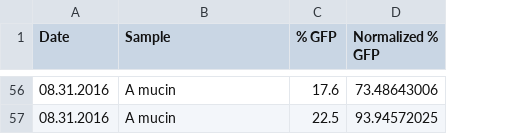
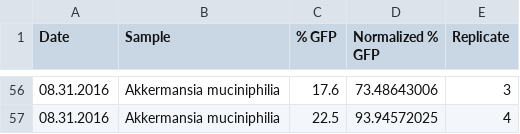
Before and after one commit to ericmjl/bayesian-measurement-paper, a CSV file: notebooks/bandoro-microbiome.csv, drawn as a sheet; only a part is shown, gaps mark what is left out; the diff covers the shown part only; the diff names each change by its address in the sheet, - before the commit and + after, or states it on an @@ line.

```diff
--- a/notebooks/bandoro-microbiome.csv
+++ b/notebooks/bandoro-microbiome.csv
+column E (Replicate), rows 56-57: 3 | 4
-B56:B57 (Sample): A mucin
+B56:B57 (Sample): Akkermansia muciniphilia
```
Also changed, not shown: 50 edited cells elsewhere in this file, 7 other files.
